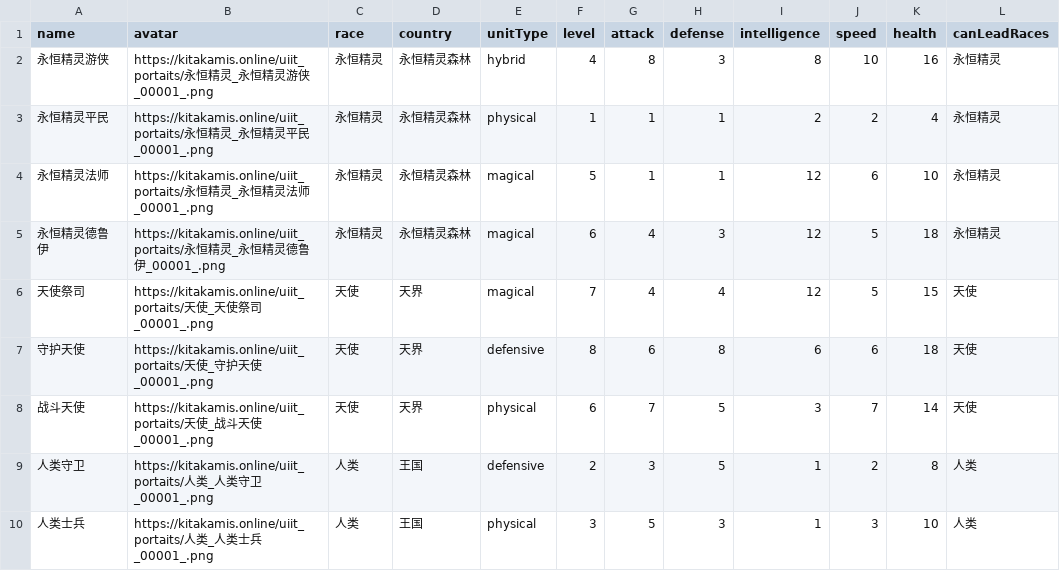
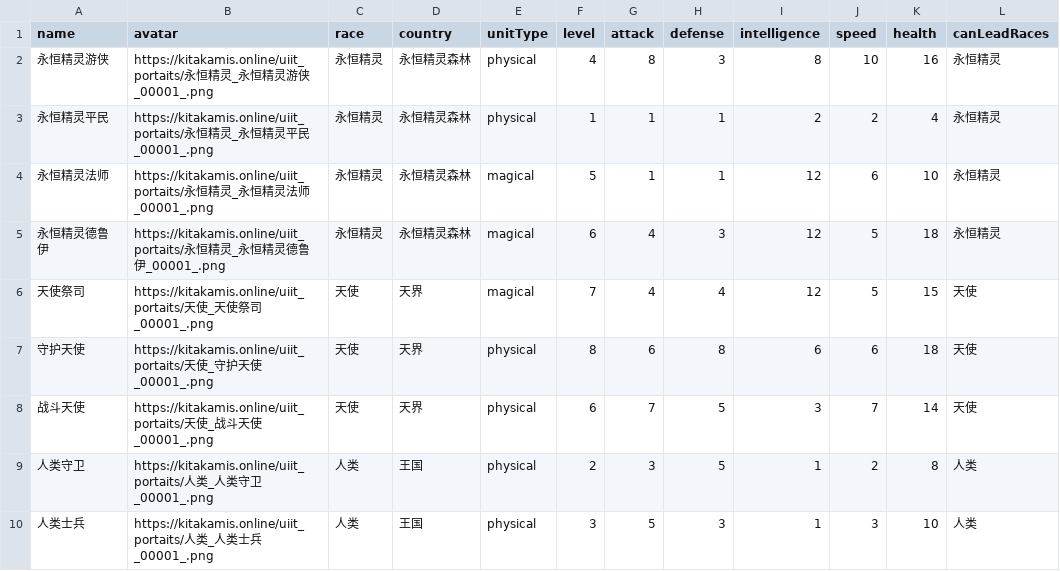
Before and after one commit to Kitakamic/GoblinGame, a CSV file: src/哥布林巢穴-简版/战斗/类型/单位数据表.csv, drawn as a sheet; only a part is shown; the diff covers the shown part only.

```diff
--- a/src/哥布林巢穴-简版/战斗/类型/单位数据表.csv
+++ b/src/哥布林巢穴-简版/战斗/类型/单位数据表.csv
@@ -1,3 +1,3 @@
 name,avatar,race,country,unitType,level,attack,defense,intelligence,speed,health,canLeadRaces
-永恒精灵游侠,https://kitakamis.online/uiit_portaits/永恒精灵_永恒精灵游侠_00001_.png,永恒精灵,永恒精灵森林,hybrid,4,8,3,8,10,16,永恒精灵
+永恒精灵游侠,https://kitakamis.online/uiit_portaits/永恒精灵_永恒精灵游侠_00001_.png,永恒精灵,永恒精灵森林,physical,4,8,3,8,10,16,永恒精灵
 永恒精灵平民,https://kitakamis.online/uiit_portaits/永恒精灵_永恒精灵平民_00001_.png,永恒精灵,永恒精灵森林,physical,1,1,1,2,2,4,永恒精灵
@@ -6,5 +6,5 @@
 天使祭司,https://kitakamis.online/uiit_portaits/天使_天使祭司_00001_.png,天使,天界,magical,7,4,4,12,5,15,天使
-守护天使,https://kitakamis.online/uiit_portaits/天使_守护天使_00001_.png,天使,天界,defensive,8,6,8,6,6,18,天使
+守护天使,https://kitakamis.online/uiit_portaits/天使_守护天使_00001_.png,天使,天界,physical,8,6,8,6,6,18,天使
 战斗天使,https://kitakamis.online/uiit_portaits/天使_战斗天使_00001_.png,天使,天界,physical,6,7,5,3,7,14,天使
-人类守卫,https://kitakamis.online/uiit_portaits/人类_人类守卫_00001_.png,人类,王国,defensive,2,3,5,1,2,8,人类
+人类守卫,https://kitakamis.online/uiit_portaits/人类_人类守卫_00001_.png,人类,王国,physical,2,3,5,1,2,8,人类
 人类士兵,https://kitakamis.online/uiit_portaits/人类_人类士兵_00001_.png,人类,王国,physical,3,5,3,1,3,10,人类
```
Also changed, not shown: 14 edited cells elsewhere in this file, 22 other files.
